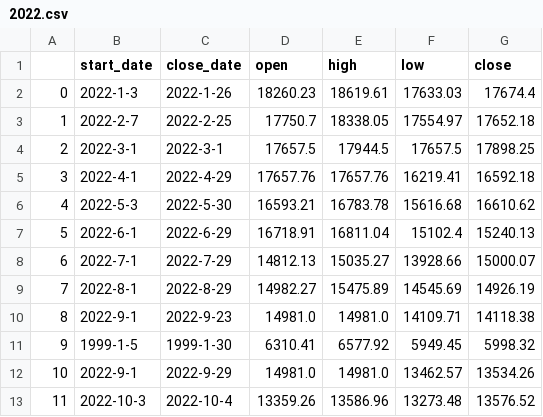
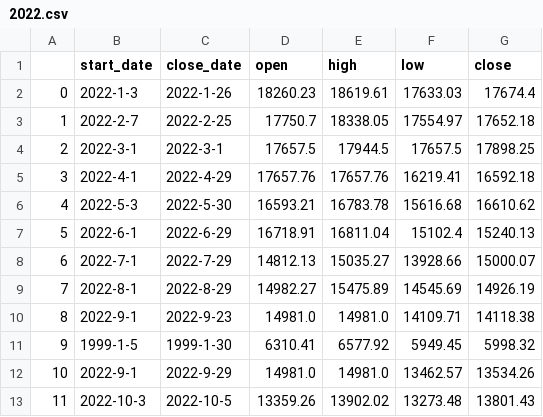
Before and after one commit to Lisa06010416/FinancialIndicators, a CSV file: TAIEX_data/month/2022.csv, drawn as a sheet.

Commit message:
update data ...

```diff
--- a/TAIEX_data/month/2022.csv
+++ b/TAIEX_data/month/2022.csv
@@ -12,2 +12,2 @@
 10,2022-9-1,2022-9-29,14981.0,14981.0,13462.57,13534.26
-11,2022-10-3,2022-10-4,13359.26,13586.96,13273.48,13576.52
+11,2022-10-3,2022-10-5,13359.26,13902.02,13273.48,13801.43
```
Also changed, not shown: TAIEX_data/week/2022.csv, 1 other file.
